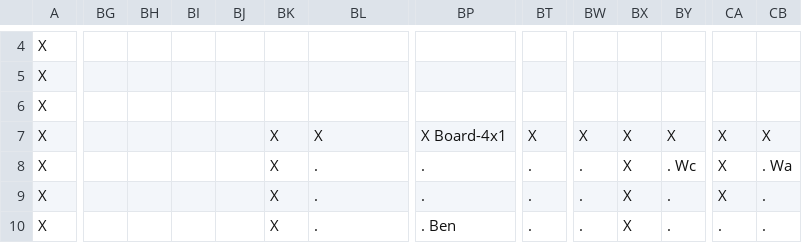
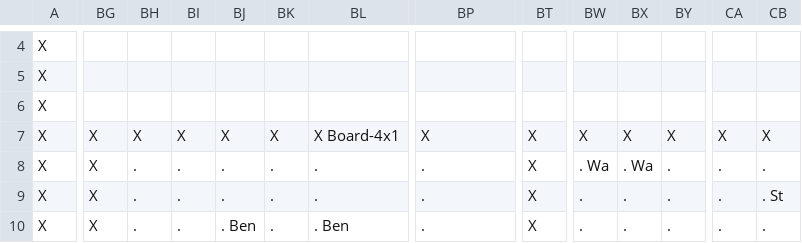
Before and after one commit to RaphLins/Projet-info, a CSV file: res/map.csv, drawn as a sheet; only a part is shown, gaps mark what is left out; the diff covers the shown part only; the diff names each change by its address in the sheet, - before the commit and + after, or states it on an @@ line.

```diff
--- a/res/map.csv
+++ b/res/map.csv
-BG7:BG10: (empty)
+BG7:BG10: X
-BH7: (empty)
+BH7: X
-BI7: (empty)
+BI7: X
-BJ7: (empty)
+BJ7: X
-BL7: X
+BL7: X Board-4x1
-BP7: X Board-4x1
+BP7: X
-BH8:BH10: (empty)
+BH8:BH10: .
-BI8:BI10: (empty)
+BI8:BI10: .
-BJ8:BJ9: (empty)
+BJ8:BJ9: .
-BK8:BK10: X
+BK8:BK10: .
-BT8:BT10: .
+BT8:BT10: X
-BW8: .
+BW8: . Wa
-BX8: X
+BX8: . Wa
-BY8: . Wc
+BY8: .
-CA8:CA9: X
+CA8:CA9: .
-CB8: . Wa
+CB8: .
-BX9:BX10: X
+BX9:BX10: .
-CB9: .
+CB9: . St
-BJ10: (empty)
+BJ10: . Ben
-BL10: .
+BL10: . Ben
-BP10: . Ben
+BP10: .
```
Also changed, not shown: 149 edited cells elsewhere in this file.
